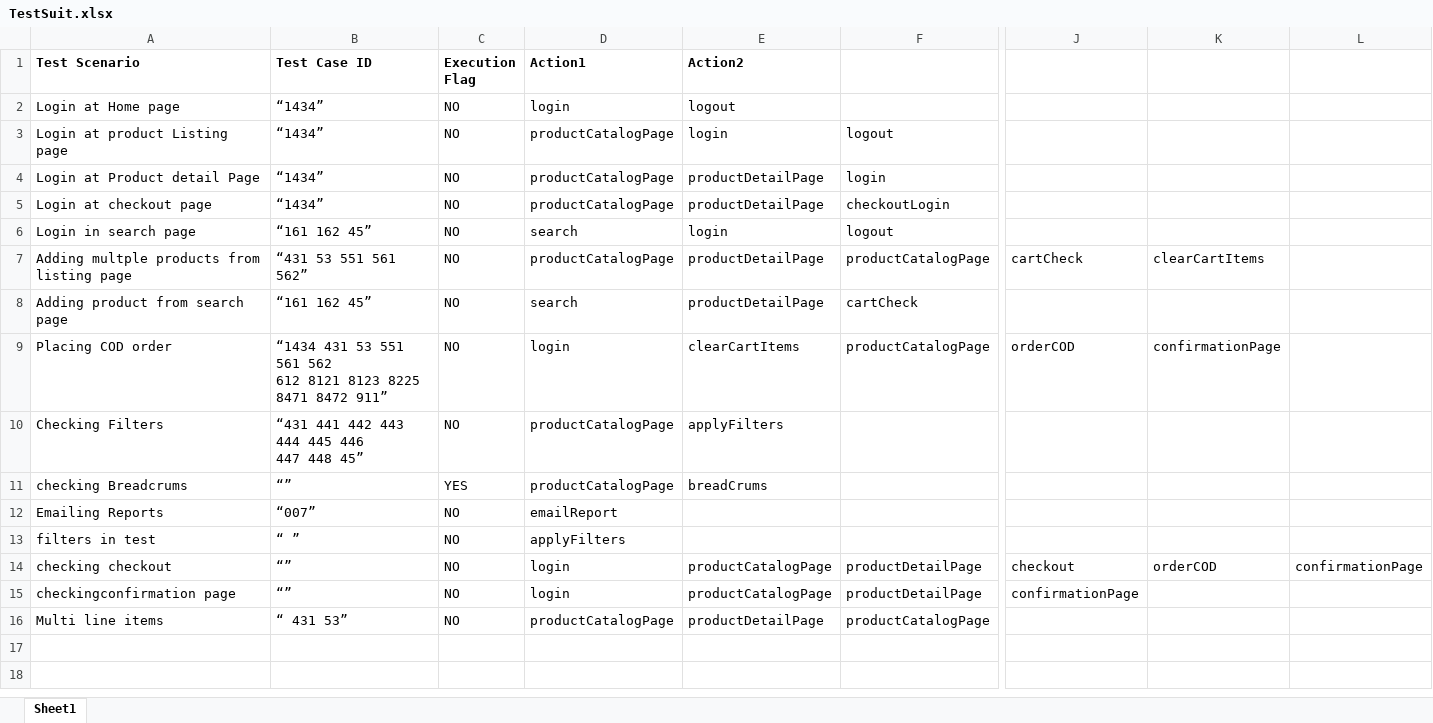
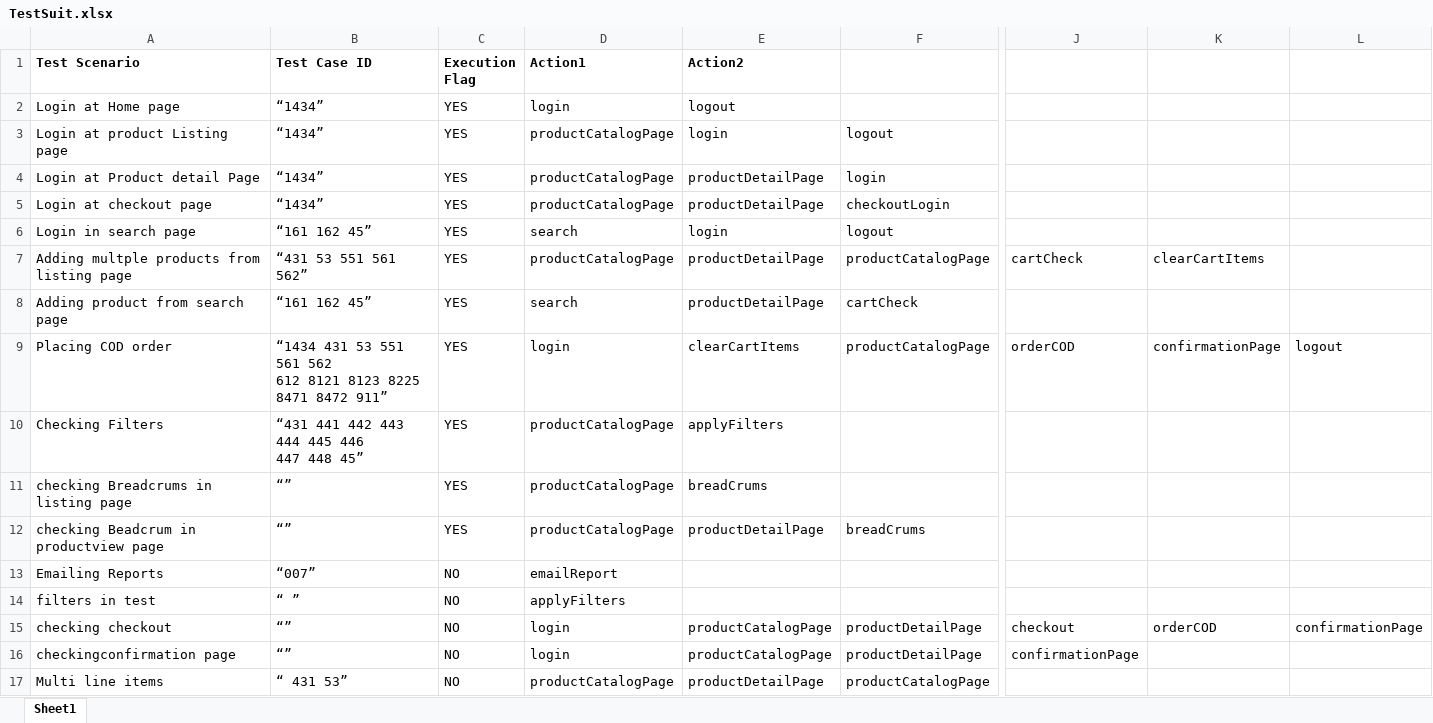
Before and after one commit to nethravathitc/Testing, an Excel workbook: java/Hybrid/bin/com/styletag/testcases/TestSuit.xlsx, sheet Sheet1, drawn as a sheet; only a part is shown, gaps mark what is left out; values as stored, in another font and other column widths than the file's, no borders; rows hold the shown columns only; the diff names each change by its address in the sheet, - before the commit and + after, or states it on an @@ line.

```diff
--- a/java/Hybrid/bin/com/styletag/testcases/TestSuit.xlsx (sheet Sheet1)
+++ b/java/Hybrid/bin/com/styletag/testcases/TestSuit.xlsx (sheet Sheet1)
-C2:C10 (Execution Flag): NO
+C2:C10 (Execution Flag): YES
-L9: (empty)
+L9: logout
-A11 (Test Scenario): checking Breadcrums
+A11 (Test Scenario): checking Breadcrums in listing page
+row 12: checking Beadcrum in productview page | “” | YES | productCatalogPage | productDetailPage | breadCrums
```
Also changed, not shown: java/Hybrid/src/com/styletag/testcases/TestSuit.xlsx, 15 other files.
